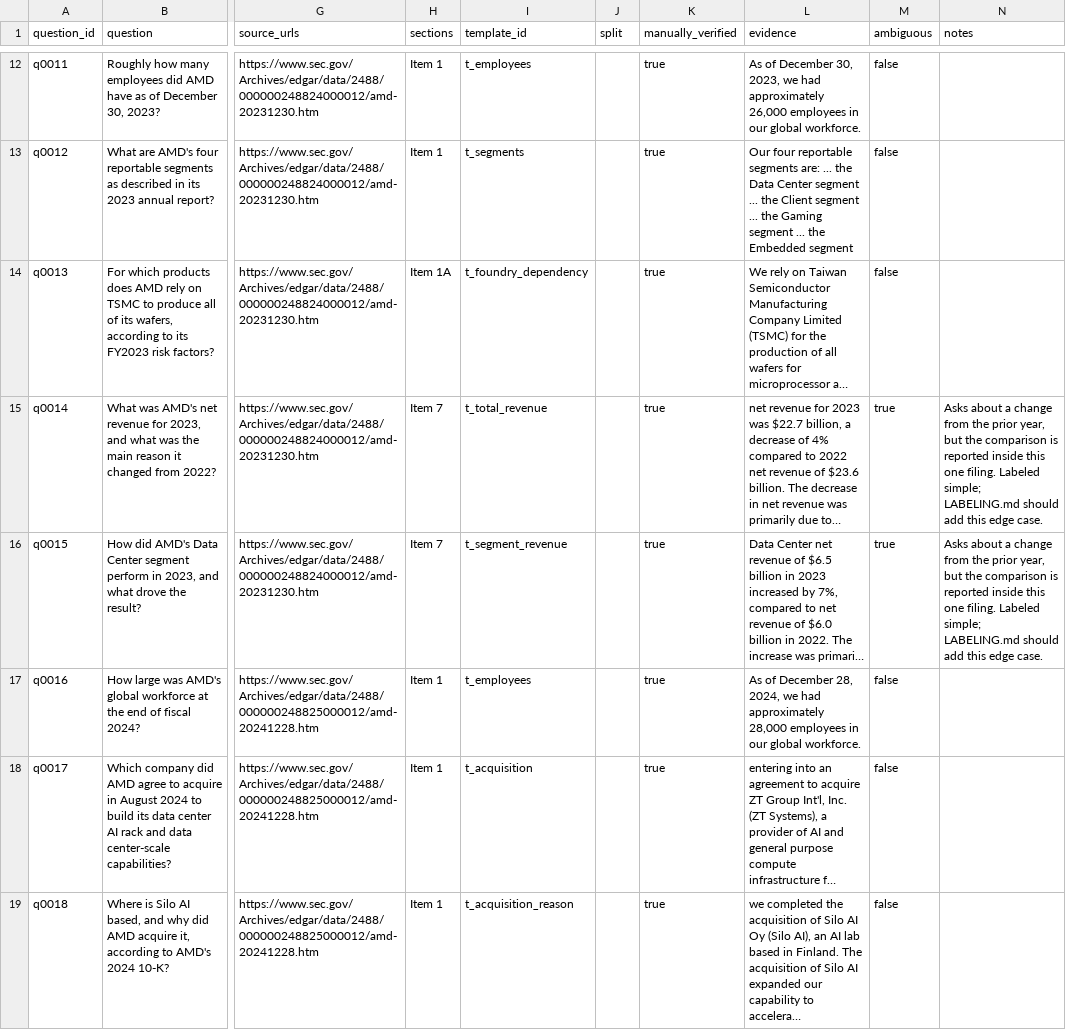
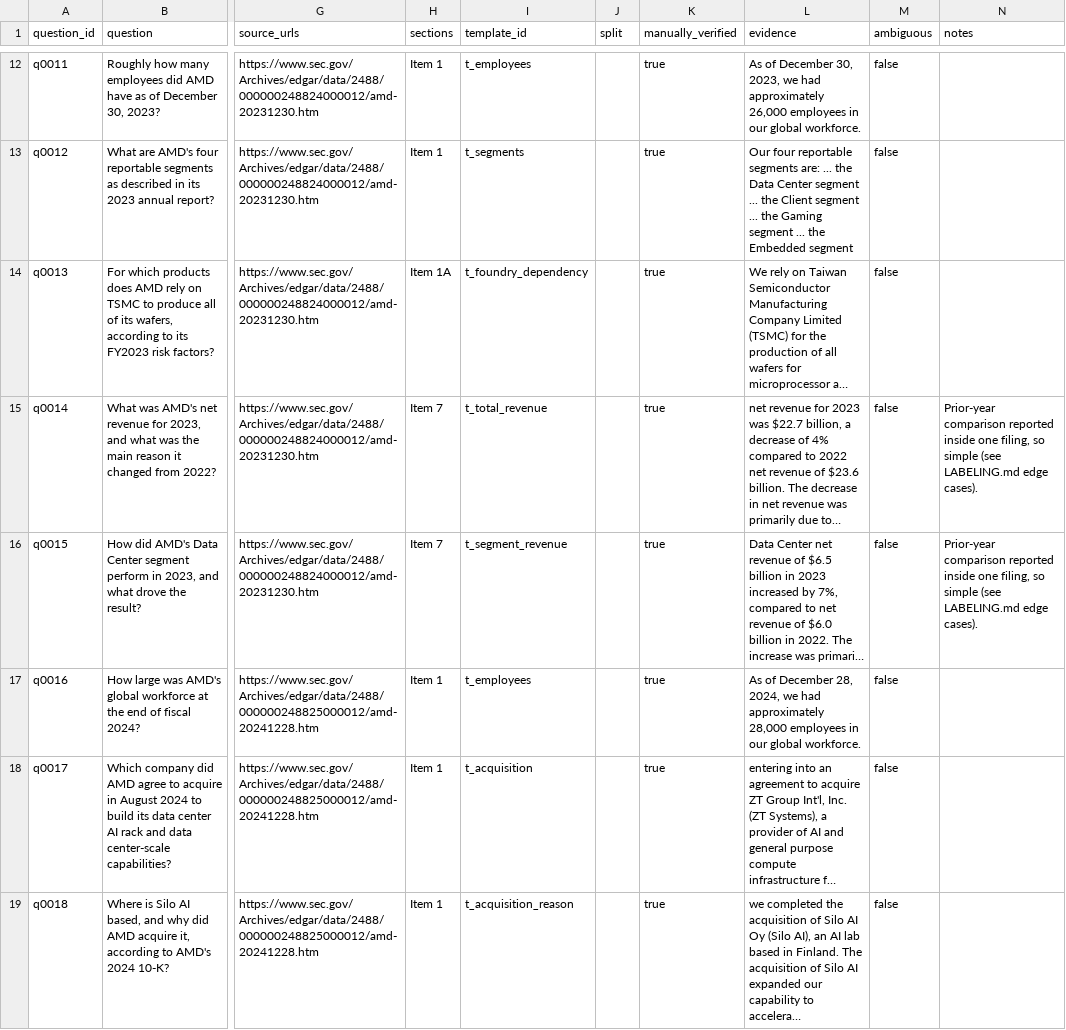
Before and after one commit to ibrahimhamza01/EvidenceRoute, a CSV file: data/questions/questions.csv, drawn as a sheet; only a part is shown, gaps mark what is left out; long unchanged cells end in …; the diff covers the shown part only; the diff names each change by its address in the sheet, - before the commit and + after, or states it on an @@ line.

Commit message:
Clarify prior-year comparison rule and add labeling log

```diff
--- a/data/questions/questions.csv
+++ b/data/questions/questions.csv
-M15:M16 (ambiguous): true
+M15:M16 (ambiguous): false
-N15:N16 (notes): Asks about a change from the prior year, but the comparison is reported inside this one filing. Labeled simple; LABELING.md should add this edge case.
+N15:N16 (notes): Prior-year comparison reported inside one filing, so simple (see LABELING.md edge cases).
```
Also changed, not shown: 4 edited cells elsewhere in this file, 2 other files.
